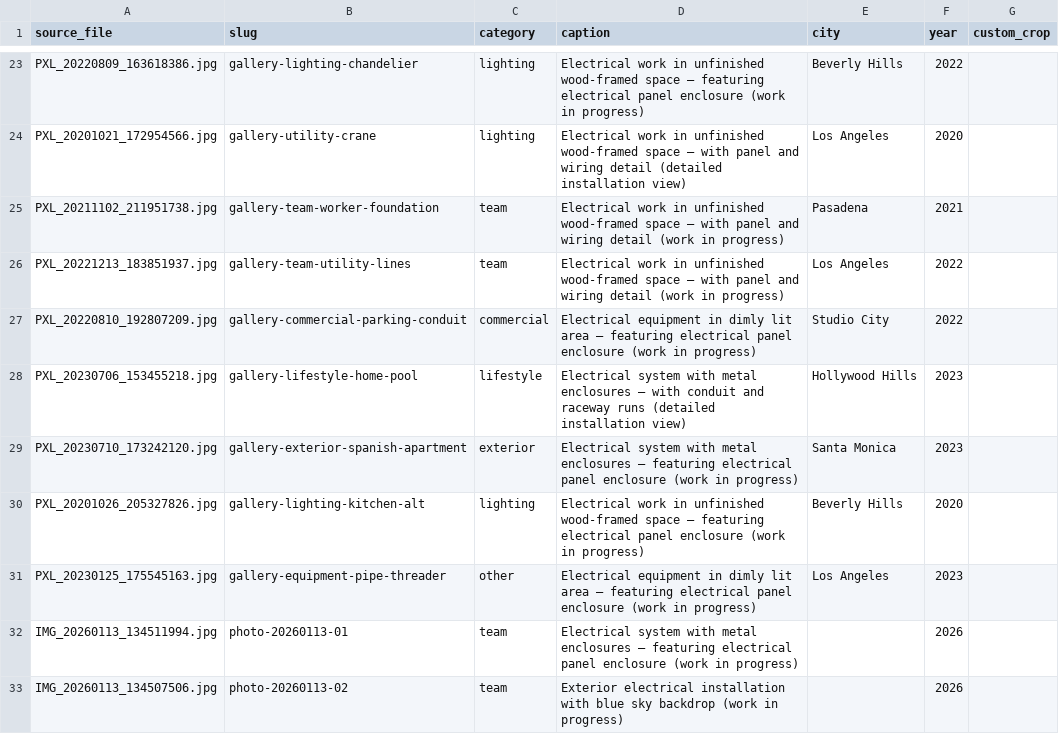
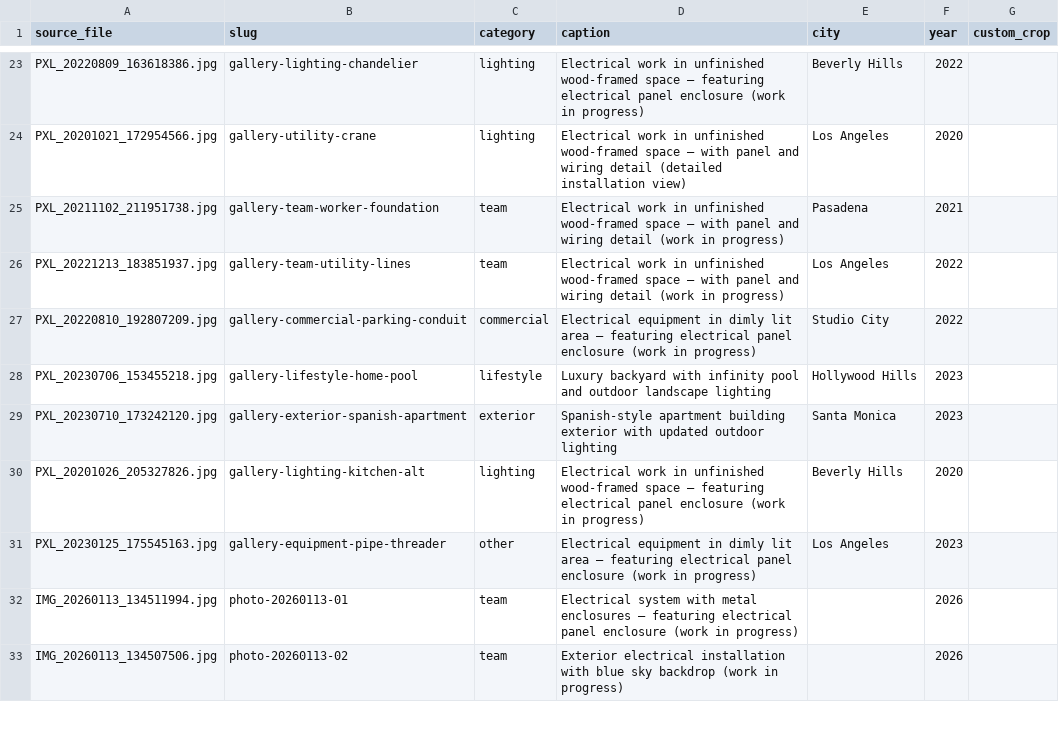
Before and after one commit to amyelectricalservice-ops/amy-electric-site, a CSV file: scripts/photo-manifest.csv, drawn as a sheet; only a part is shown, gaps mark what is left out.

Commit message:
seo: gallery ItemList trim (-41KB), overlay H3 shoot-note strip, fix 2 mismatched photo captions

```diff
--- a/scripts/photo-manifest.csv
+++ b/scripts/photo-manifest.csv
@@ -27,4 +27,4 @@ PXL_20221213_183851937.jpg,gallery-team-utility-lines,team,Electrical work in un
 PXL_20220810_192807209.jpg,gallery-commercial-parking-conduit,commercial,Electrical equipment in dimly lit area — featuring electrical panel enclosure (work in progress),Studio City,2022,
-PXL_20230706_153455218.jpg,gallery-lifestyle-home-pool,lifestyle,Electrical system with metal enclosures — with conduit and raceway runs (detailed installation view),Hollywood Hills,2023,
-PXL_20230710_173242120.jpg,gallery-exterior-spanish-apartment,exterior,Electrical system with metal enclosures — featuring electrical panel enclosure (work in progress),Santa Monica,2023,
+PXL_20230706_153455218.jpg,gallery-lifestyle-home-pool,lifestyle,Luxury backyard with infinity pool and outdoor landscape lighting,Hollywood Hills,2023,
+PXL_20230710_173242120.jpg,gallery-exterior-spanish-apartment,exterior,Spanish-style apartment building exterior with updated outdoor lighting,Santa Monica,2023,
 PXL_20201026_205327826.jpg,gallery-lighting-kitchen-alt,lighting,Electrical work in unfinished wood-framed space — featuring electrical panel enclosure (work in progress),Beverly Hills,2020,
```
Also changed, not shown: 3 other files.
